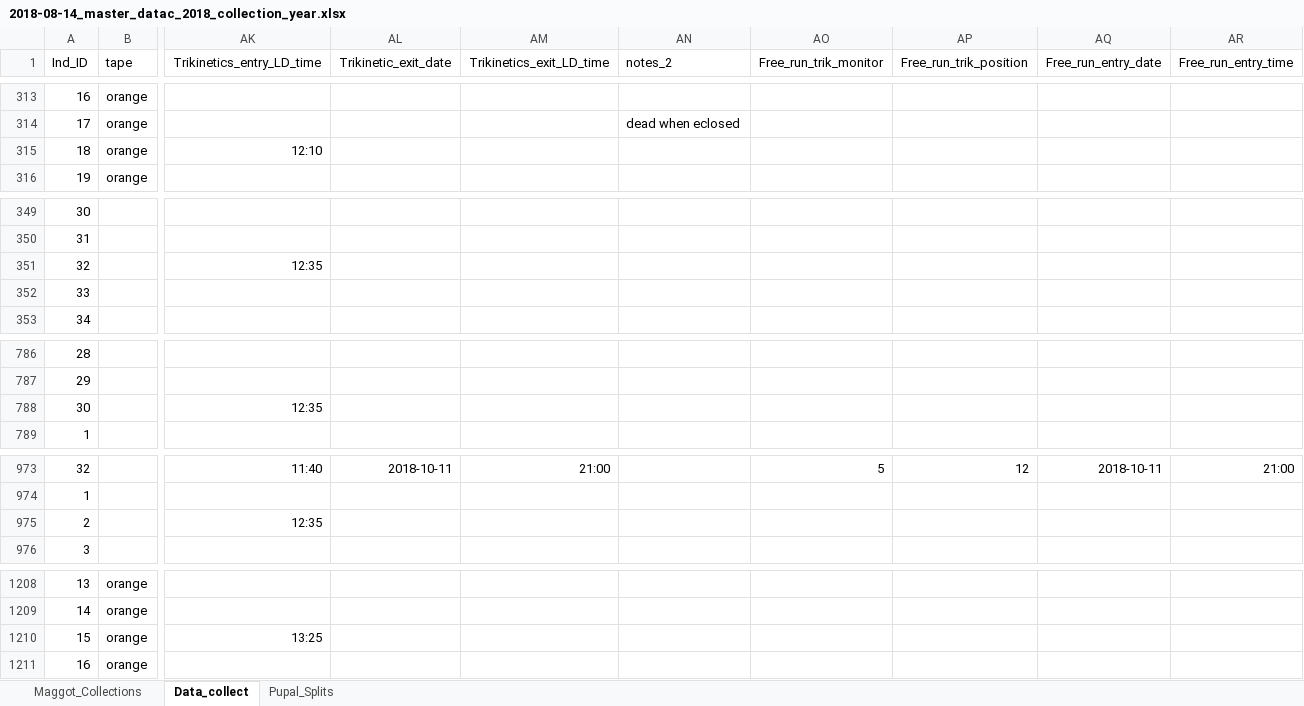
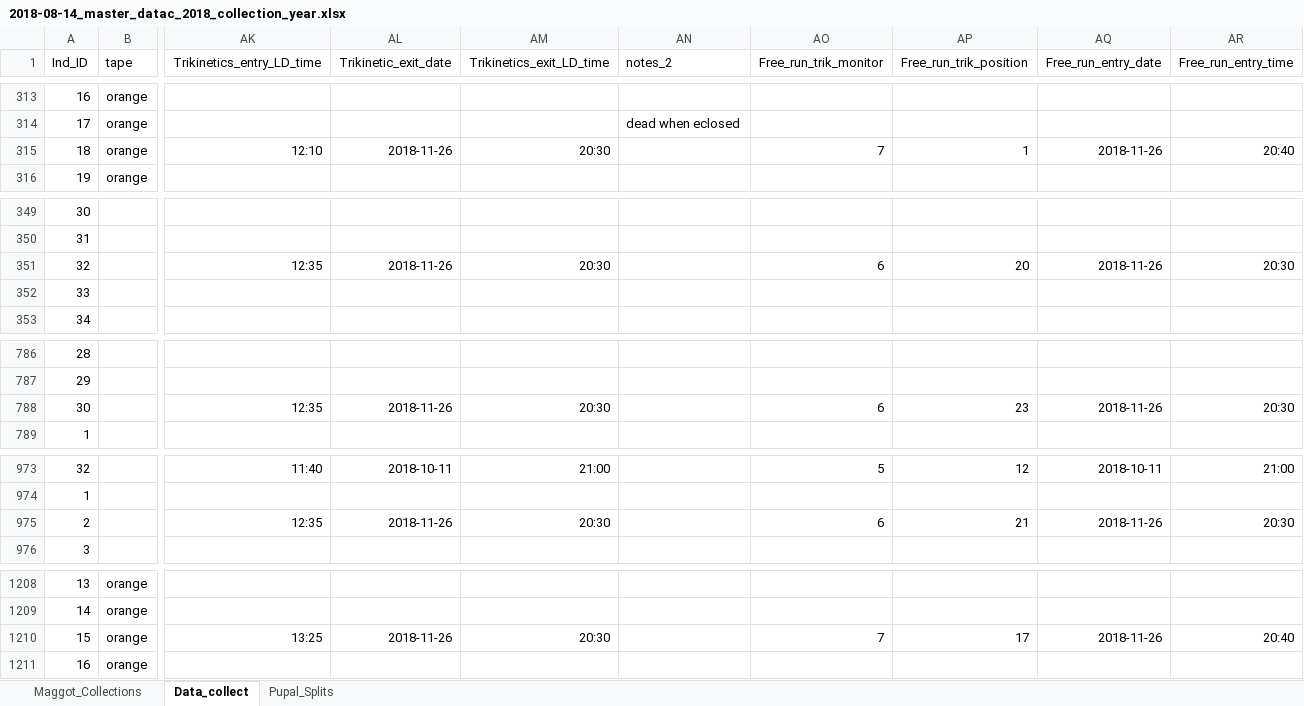
Before and after one commit to adnguyen/Circadian_rhythm_runs_seasonal_timing, an Excel workbook: Data/2018-08-14_master_datac_2018_collection_year.xlsx, sheet Data_collect, drawn as a sheet; only a part is shown, gaps mark what is left out; values as stored, in another font and other column widths than the file's, no borders; the diff covers the shown part only; the diff names each change by its address in the sheet, - before the commit and + after, or states it on an @@ line.

Commit message:
data update 2018-11-27

```diff
--- a/Data/2018-08-14_master_datac_2018_collection_year.xlsx (sheet Data_collect)
+++ b/Data/2018-08-14_master_datac_2018_collection_year.xlsx (sheet Data_collect)
-AL315 (Trikinetic_exit_date): (empty)
+AL315 (Trikinetic_exit_date): 2018-11-26
-AM315 (Trikinetics_exit_LD_time): (empty)
+AM315 (Trikinetics_exit_LD_time): 20:30
-AO315 (Free_run_trik_monitor): (empty)
+AO315 (Free_run_trik_monitor): 7
-AP315 (Free_run_trik_position): (empty)
+AP315 (Free_run_trik_position): 1
-AQ315 (Free_run_entry_date): (empty)
+AQ315 (Free_run_entry_date): 2018-11-26
-AR315 (Free_run_entry_time): (empty)
+AR315 (Free_run_entry_time): 20:40
-AL351 (Trikinetic_exit_date): (empty)
+AL351 (Trikinetic_exit_date): 2018-11-26
-AM351 (Trikinetics_exit_LD_time): (empty)
+AM351 (Trikinetics_exit_LD_time): 20:30
-AO351 (Free_run_trik_monitor): (empty)
+AO351 (Free_run_trik_monitor): 6
-AP351 (Free_run_trik_position): (empty)
+AP351 (Free_run_trik_position): 20
-AQ351 (Free_run_entry_date): (empty)
+AQ351 (Free_run_entry_date): 2018-11-26
-AR351 (Free_run_entry_time): (empty)
+AR351 (Free_run_entry_time): 20:30
-AL788 (Trikinetic_exit_date): (empty)
+AL788 (Trikinetic_exit_date): 2018-11-26
-AM788 (Trikinetics_exit_LD_time): (empty)
+AM788 (Trikinetics_exit_LD_time): 20:30
-AO788 (Free_run_trik_monitor): (empty)
+AO788 (Free_run_trik_monitor): 6
-AP788 (Free_run_trik_position): (empty)
+AP788 (Free_run_trik_position): 23
-AQ788 (Free_run_entry_date): (empty)
+AQ788 (Free_run_entry_date): 2018-11-26
-AR788 (Free_run_entry_time): (empty)
+AR788 (Free_run_entry_time): 20:30
-AL975 (Trikinetic_exit_date): (empty)
+AL975 (Trikinetic_exit_date): 2018-11-26
-AM975 (Trikinetics_exit_LD_time): (empty)
+AM975 (Trikinetics_exit_LD_time): 20:30
-AO975 (Free_run_trik_monitor): (empty)
+AO975 (Free_run_trik_monitor): 6
-AP975 (Free_run_trik_position): (empty)
+AP975 (Free_run_trik_position): 21
-AQ975 (Free_run_entry_date): (empty)
+AQ975 (Free_run_entry_date): 2018-11-26
-AR975 (Free_run_entry_time): (empty)
+AR975 (Free_run_entry_time): 20:30
-AL1210 (Trikinetic_exit_date): (empty)
+AL1210 (Trikinetic_exit_date): 2018-11-26
-AM1210 (Trikinetics_exit_LD_time): (empty)
+AM1210 (Trikinetics_exit_LD_time): 20:30
-AO1210 (Free_run_trik_monitor): (empty)
+AO1210 (Free_run_trik_monitor): 7
-AP1210 (Free_run_trik_position): (empty)
+AP1210 (Free_run_trik_position): 17
-AQ1210 (Free_run_entry_date): (empty)
+AQ1210 (Free_run_entry_date): 2018-11-26
-AR1210 (Free_run_entry_time): (empty)
+AR1210 (Free_run_entry_time): 20:40
```
Also changed, not shown: 36 edited cells elsewhere in this sheet.
